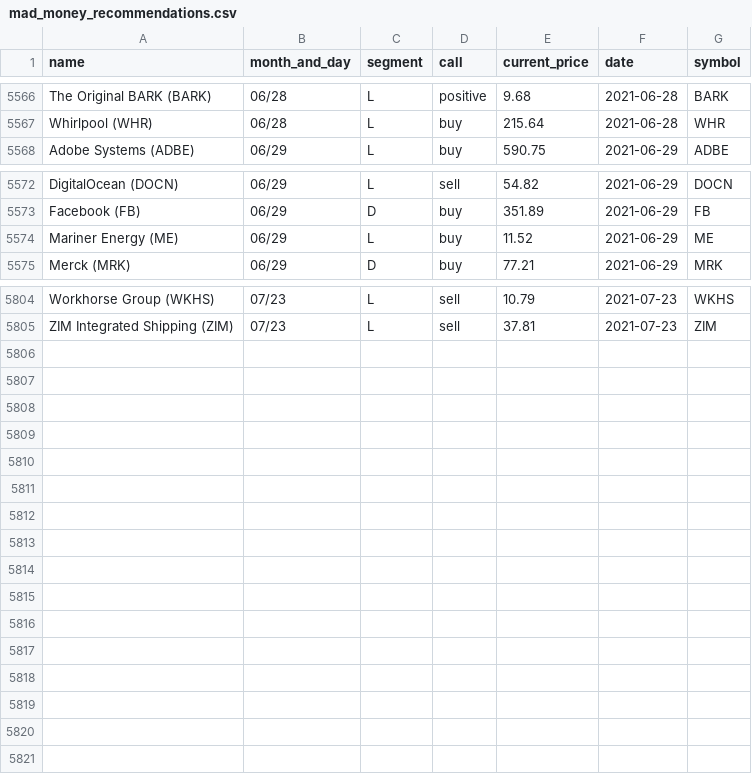
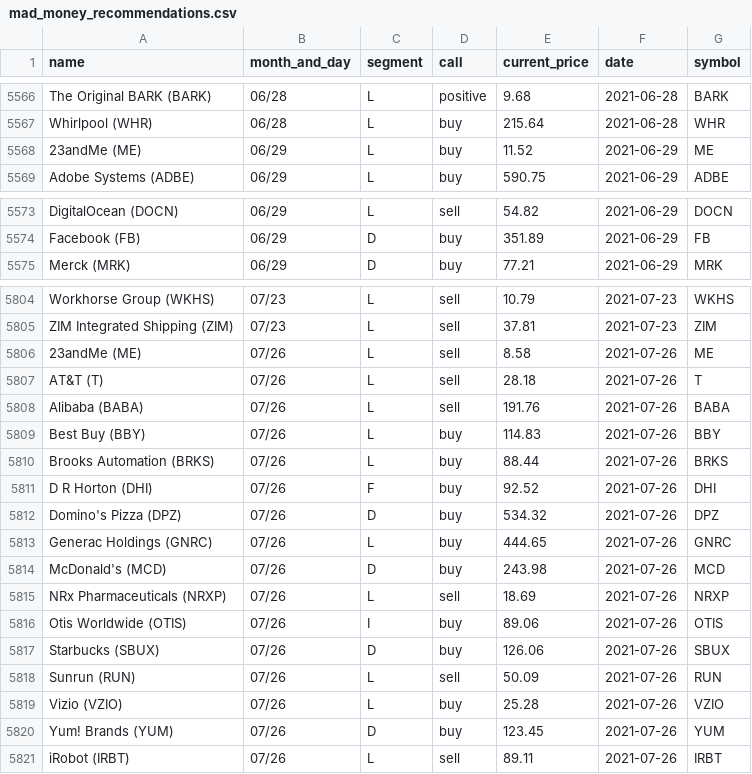
Before and after one commit to gaborvecsei/Mad-Money-Backtesting, a CSV file: mad_money_recommendations.csv, drawn as a sheet; only a part is shown, gaps mark what is left out.

```diff
--- a/mad_money_recommendations.csv
+++ b/mad_money_recommendations.csv
@@ -5567,2 +5567,3 @@ The Original BARK (BARK),06/28,L,positive,9.68,2021-06-28,BARK
 Whirlpool (WHR),06/28,L,buy,215.64,2021-06-28,WHR
+23andMe (ME),06/29,L,buy,11.52,2021-06-29,ME
 Adobe Systems (ADBE),06/29,L,buy,590.75,2021-06-29,ADBE
@@ -5573,3 +5574,2 @@ DigitalOcean (DOCN),06/29,L,sell,54.82,2021-06-29,DOCN
 Facebook (FB),06/29,D,buy,351.89,2021-06-29,FB
-Mariner Energy (ME),06/29,L,buy,11.52,2021-06-29,ME
 Merck (MRK),06/29,D,buy,77.21,2021-06-29,MRK
@@ -5805 +5805,17 @@ Workhorse Group (WKHS),07/23,L,sell,10.79,2021-07-23,WKHS
 ZIM Integrated Shipping (ZIM),07/23,L,sell,37.81,2021-07-23,ZIM
+23andMe (ME),07/26,L,sell,8.58,2021-07-26,ME
+AT&T (T),07/26,L,sell,28.18,2021-07-26,T
+Alibaba (BABA),07/26,L,sell,191.76,2021-07-26,BABA
+Best Buy (BBY),07/26,L,buy,114.83,2021-07-26,BBY
+Brooks Automation (BRKS),07/26,L,buy,88.44,2021-07-26,BRKS
+D R Horton (DHI),07/26,F,buy,92.52,2021-07-26,DHI
+Domino's Pizza (DPZ),07/26,D,buy,534.32,2021-07-26,DPZ
+Generac Holdings (GNRC),07/26,L,buy,444.65,2021-07-26,GNRC
+McDonald's (MCD),07/26,D,buy,243.98,2021-07-26,MCD
+NRx Pharmaceuticals (NRXP),07/26,L,sell,18.69,2021-07-26,NRXP
+Otis Worldwide (OTIS),07/26,I,buy,89.06,2021-07-26,OTIS
+Starbucks (SBUX),07/26,D,buy,126.06,2021-07-26,SBUX
+Sunrun (RUN),07/26,L,sell,50.09,2021-07-26,RUN
+Vizio (VZIO),07/26,L,buy,25.28,2021-07-26,VZIO
+Yum! Brands (YUM),07/26,D,buy,123.45,2021-07-26,YUM
+iRobot (IRBT),07/26,L,sell,89.11,2021-07-26,IRBT
```
